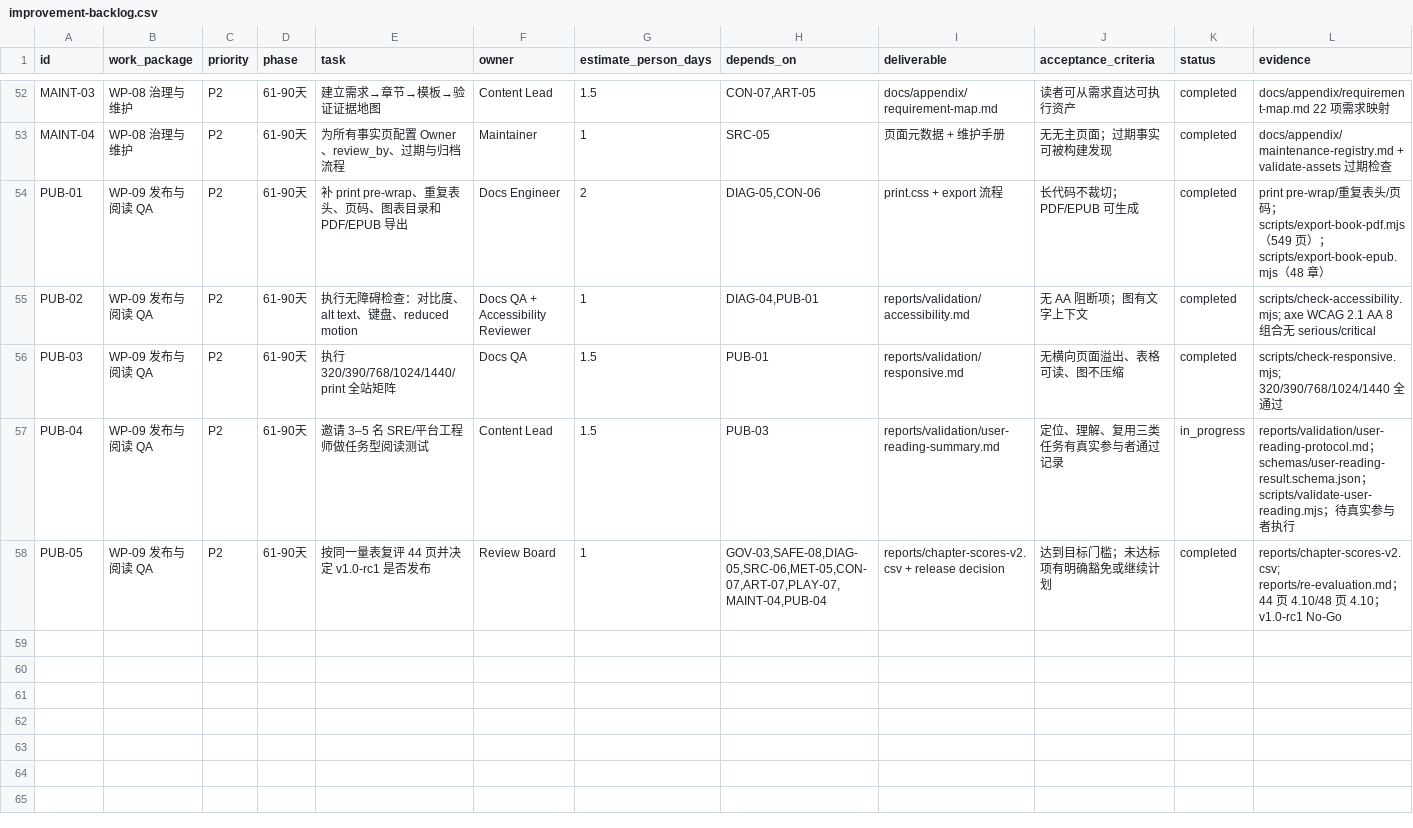
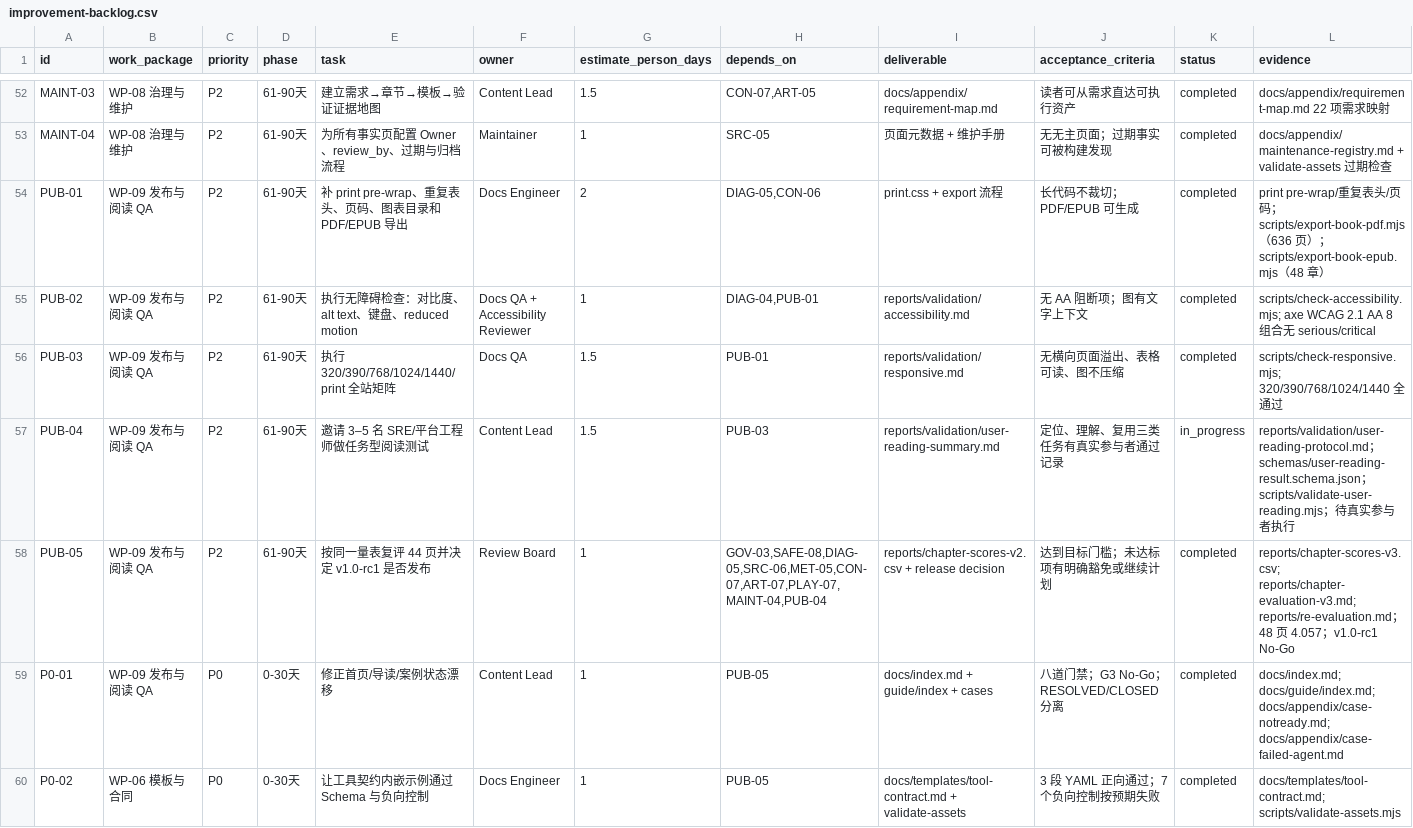
Before and after one commit to ai-guru-global/the-ops-agent-book, a CSV file: reports/improvement-backlog.csv, drawn as a sheet; only a part is shown, gaps mark what is left out; the diff covers the shown part only.

Commit message:
fix: close v3 P0 content and contract defects
Make copyable contracts schema-valid, fail release and drain paths closed, unify gate thresholds, generate references from the source registry, and harden PDF/EPUB export process handling.

```diff
--- a/reports/improvement-backlog.csv
+++ b/reports/improvement-backlog.csv
@@ -53,3 +53,3 @@ MAINT-03,WP-08 治理与维护,P2,61-90天,建立需求→章节→模板→验
 MAINT-04,WP-08 治理与维护,P2,61-90天,为所有事实页配置 Owner、review_by、过期与归档流程,Maintainer,1,SRC-05,页面元数据 + 维护手册,无无主页面；过期事实可被构建发现,completed,docs/appendix/maintenance-registry.md + validate-assets 过期检查
-PUB-01,WP-09 发布与阅读 QA,P2,61-90天,补 print pre-wrap、重复表头、页码、图表目录和 PDF/EPUB 导出,Docs Engineer,2,"DIAG-05,CON-06",print.css + export 流程,长代码不裁切；PDF/EPUB 可生成,completed,print pre-wrap/重复表头/页码；scripts/export-book-pdf.mjs（549 页）；scripts/export-book-epub.mjs（48 章）
+PUB-01,WP-09 发布与阅读 QA,P2,61-90天,补 print pre-wrap、重复表头、页码、图表目录和 PDF/EPUB 导出,Docs Engineer,2,"DIAG-05,CON-06",print.css + export 流程,长代码不裁切；PDF/EPUB 可生成,completed,print pre-wrap/重复表头/页码；scripts/export-book-pdf.mjs（636 页）；scripts/export-book-epub.mjs（48 章）
 PUB-02,WP-09 发布与阅读 QA,P2,61-90天,执行无障碍检查：对比度、alt text、键盘、reduced motion,Docs QA + Accessibility Reviewer,1,"DIAG-04,PUB-01",reports/validation/accessibility.md,无 AA 阻断项；图有文字上下文,completed,scripts/check-accessibility.mjs; axe WCAG 2.1 AA 8 组合无 serious/critical
@@ -57,2 +57,4 @@ PUB-03,WP-09 发布与阅读 QA,P2,61-90天,执行 320/390/768/1024/1440/print
 PUB-04,WP-09 发布与阅读 QA,P2,61-90天,邀请 3–5 名 SRE/平台工程师做任务型阅读测试,Content Lead,1.5,PUB-03,reports/validation/user-reading-summary.md,定位、理解、复用三类任务有真实参与者通过记录,in_progress,reports/validation/user-reading-protocol.md；schemas/user-reading-result.schema.json；scripts/validate-user-reading.mjs；待真实参与者执行
-PUB-05,WP-09 发布与阅读 QA,P2,61-90天,按同一量表复评 44 页并决定 v1.0-rc1 是否发布,Review Board,1,"GOV-03,SAFE-08,DIAG-05,SRC-06,MET-05,CON-07,ART-07,PLAY-07,MAINT-04,PUB-04",reports/chapter-scores-v2.csv + release decision,达到目标门槛；未达标项有明确豁免或继续计划,completed,reports/chapter-scores-v2.csv; reports/re-evaluation.md；44 页 4.10/48 页 4.10；v1.0-rc1 No-Go
+PUB-05,WP-09 发布与阅读 QA,P2,61-90天,按同一量表复评 44 页并决定 v1.0-rc1 是否发布,Review Board,1,"GOV-03,SAFE-08,DIAG-05,SRC-06,MET-05,CON-07,ART-07,PLAY-07,MAINT-04,PUB-04",reports/chapter-scores-v2.csv + release decision,达到目标门槛；未达标项有明确豁免或继续计划,completed,reports/chapter-scores-v3.csv; reports/chapter-evaluation-v3.md; reports/re-evaluation.md；48 页 4.057；v1.0-rc1 No-Go
+P0-01,WP-09 发布与阅读 QA,P0,0-30天,修正首页/导读/案例状态漂移,Content Lead,1,PUB-05,docs/index.md + guide/index + cases,八道门禁；G3 No-Go；RESOLVED/CLOSED 分离,completed,docs/index.md; docs/guide/index.md; docs/appendix/case-notready.md; docs/appendix/case-failed-agent.md
+P0-02,WP-06 模板与合同,P0,0-30天,让工具契约内嵌示例通过 Schema 与负向控制,Docs Engineer,1,PUB-05,docs/templates/tool-contract.md + validate-assets,3 段 YAML 正向通过；7 个负向控制按预期失败,completed,docs/templates/tool-contract.md; scripts/validate-assets.mjs
```
Also changed, not shown: 6 added rows and 1 edited cell elsewhere in this file, 42 other files.
